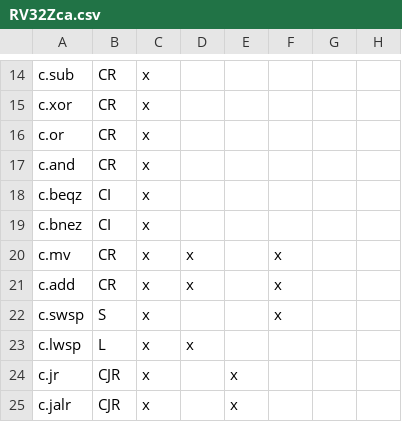
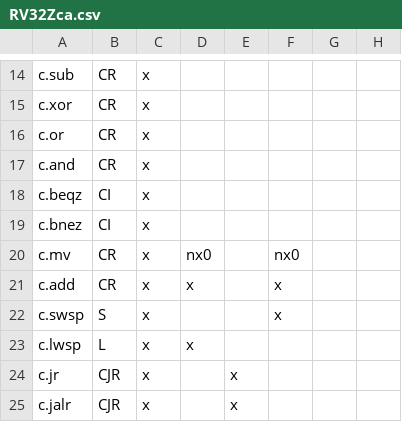
Before and after one commit to openhwgroup/cvw-arch-verif, a CSV file: testplans/RV32Zca.csv, drawn as a sheet; only a part is shown, gaps mark what is left out; the diff names each change by its address in the sheet, - before the commit and + after, or states it on an @@ line.

```diff
--- a/testplans/RV32Zca.csv
+++ b/testplans/RV32Zca.csv
-D20: x
+D20: nx0
-F20: x
+F20: nx0
```
Also changed, not shown: 3 other files.
